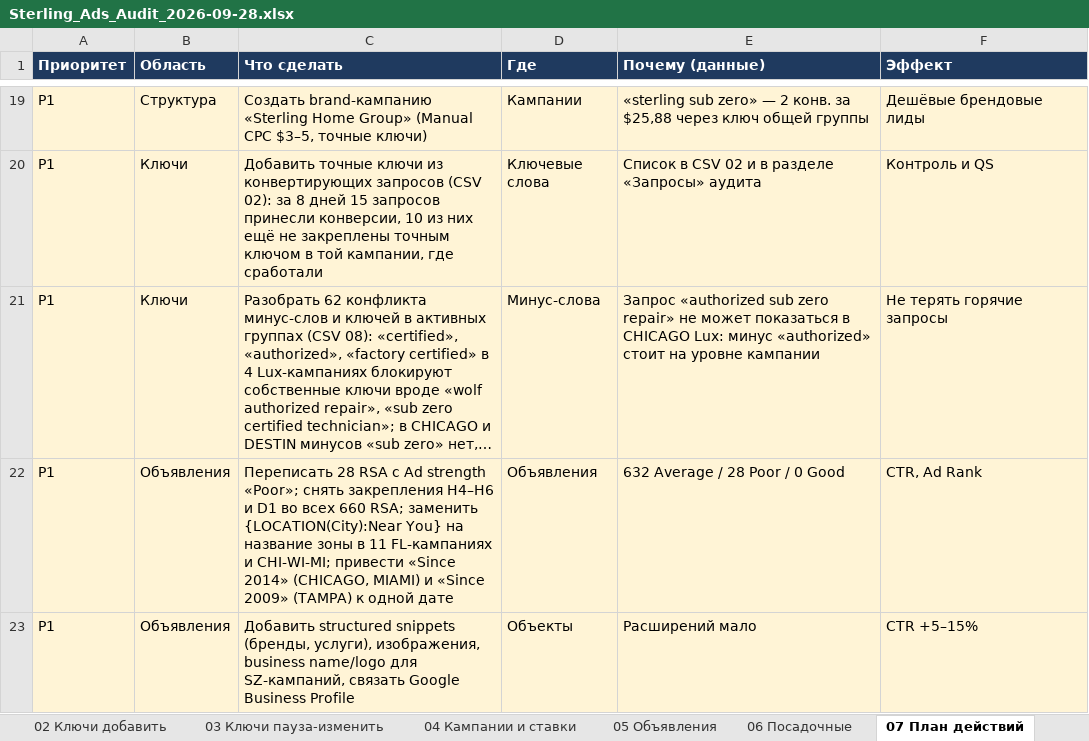
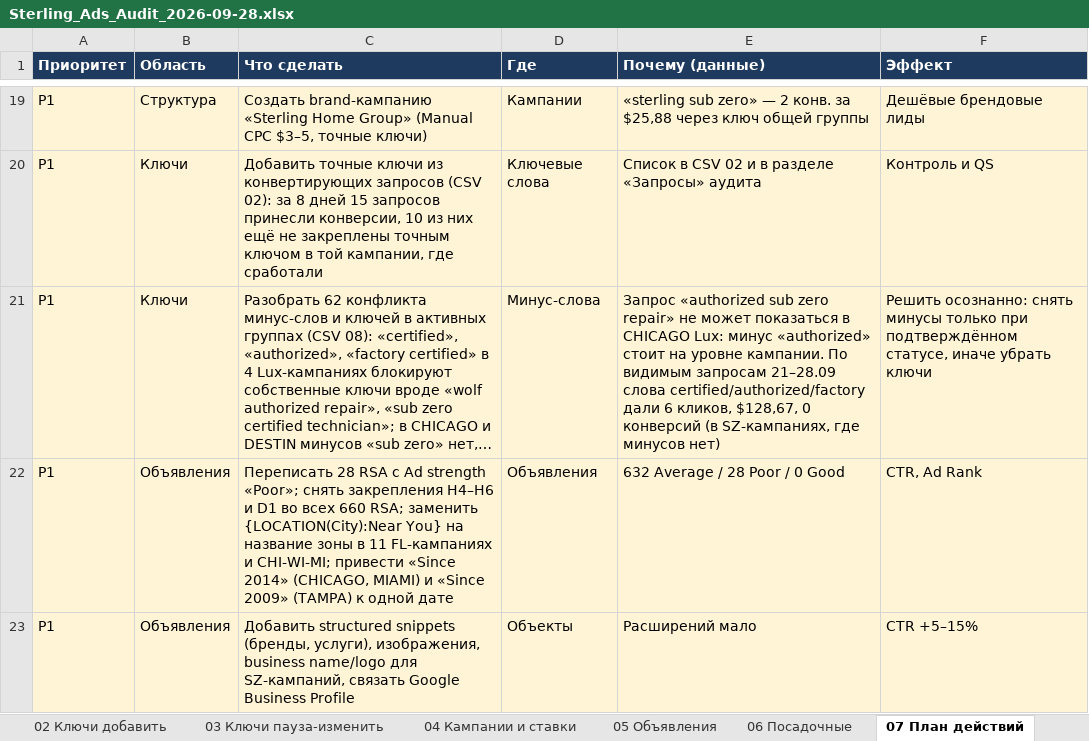
Before and after one commit to sshahmax/Max, an Excel workbook: google-ads-audit-2026-09-28/Sterling_Ads_Audit_2026-09-28.xlsx, sheet 07 План действий, drawn as a sheet; only a part is shown, gaps mark what is left out; long unchanged cells end in …; values as stored, in another font and other column widths than the file's, no borders; the diff names each change by its address in the sheet, - before the commit and + after, or states it on an @@ line.

```diff
--- a/google-ads-audit-2026-09-28/Sterling_Ads_Audit_2026-09-28.xlsx (sheet 07 План действий)
+++ b/google-ads-audit-2026-09-28/Sterling_Ads_Audit_2026-09-28.xlsx (sheet 07 План действий)
-E21 (Почему (данные)): …на уровне кампании
+E21 (Почему (данные)): …на уровне кампании. По видимым запросам 21–28.09 слова certified/authorized/factory дали 6 кликов, $128,67, 0 конверсий (в SZ-кампаниях, где минусов нет)
-F21 (Эффект): Не терять горячие запросы
+F21 (Эффект): Решить осознанно: снять минусы только при подтверждённом статусе, иначе убрать ключи
```
Also changed, not shown: sheet 08 Конфликты минусов, 3 other files.
